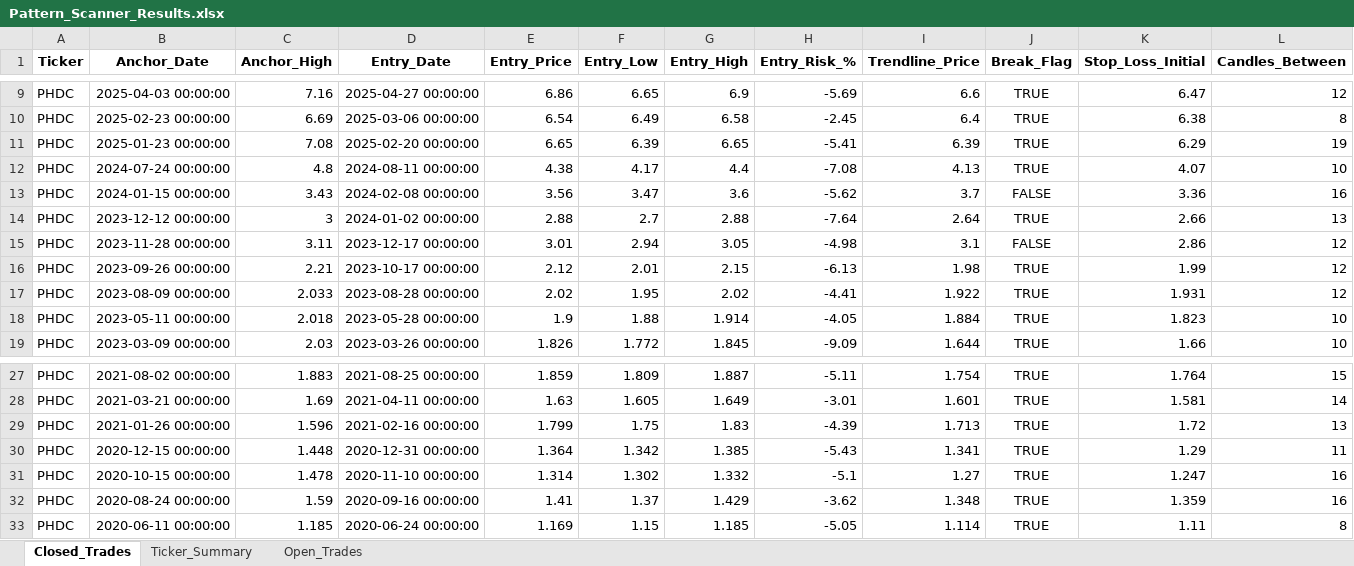
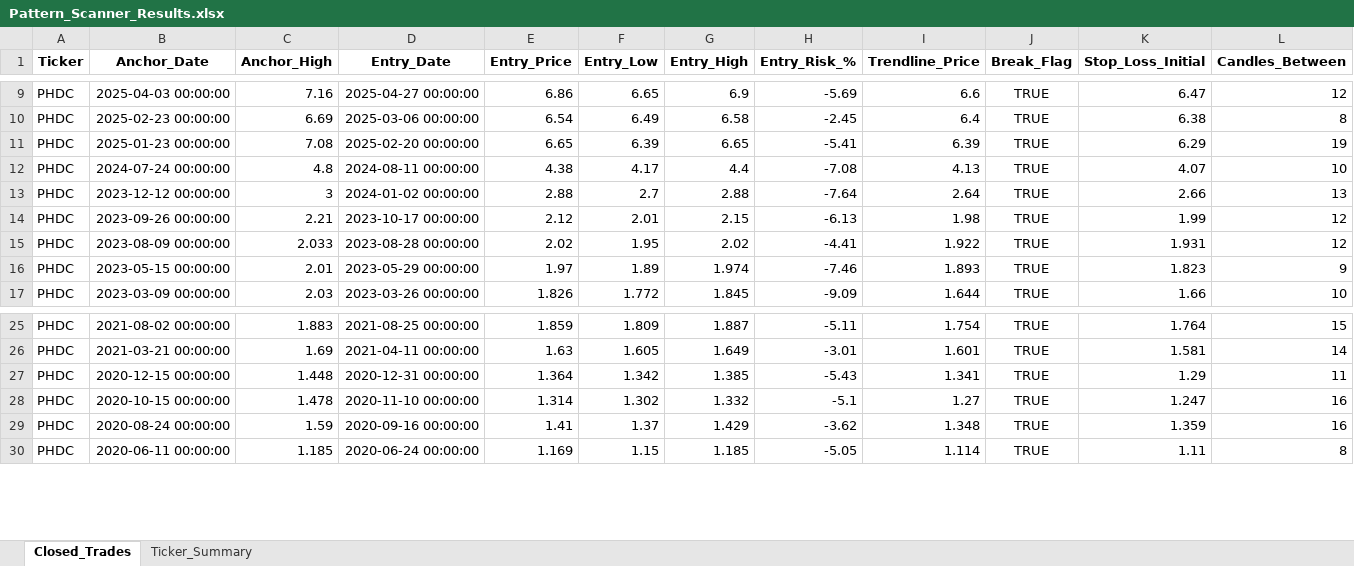
Before and after one commit to vancedmazen-art/stock_dashboard, an Excel workbook: Pattern_Scanner_Results.xlsx, sheet Closed_Trades, drawn as a sheet; only a part is shown, gaps mark what is left out; values as stored, in another font and other column widths than the file's, no borders; removed rows and columns are numbered as before the commit, all else as after; rows hold the shown columns only; the diff names each change by its address in the sheet, - before the commit and + after, or states it on an @@ line.

Commit message:
Update Pattern_Scanner_Results.xlsx 2026-07-09 17:17:24.944006

```diff
--- a/Pattern_Scanner_Results.xlsx (sheet Closed_Trades)
+++ b/Pattern_Scanner_Results.xlsx (sheet Closed_Trades)
-sheet tab: Open_Trades
-row 13: PHDC | 2024-01-15 00:00:00 | 3.43 | 2024-02-08 00:00:00 | 3.56 | 3.47 | 3.6 | -5.62 | 3.7 | FALSE | 3.36 | 16
-row 15: PHDC | 2023-11-28 00:00:00 | 3.11 | 2023-12-17 00:00:00 | 3.01 | 2.94 | 3.05 | -4.98 | 3.1 | FALSE | 2.86 | 12
-row 18: PHDC | 2023-05-11 00:00:00 | 2.018 | 2023-05-28 00:00:00 | 1.9 | 1.88 | 1.914 | -4.05 | 1.884 | TRUE | 1.823 | 10
+row 16: PHDC | 2023-05-15 00:00:00 | 2.01 | 2023-05-29 00:00:00 | 1.97 | 1.89 | 1.974 | -7.46 | 1.893 | TRUE | 1.823 | 9
-row 29: PHDC | 2021-01-26 00:00:00 | 1.596 | 2021-02-16 00:00:00 | 1.799 | 1.75 | 1.83 | -4.39 | 1.713 | TRUE | 1.72 | 13
```
Also changed, not shown: sheet Ticker_Summary.
